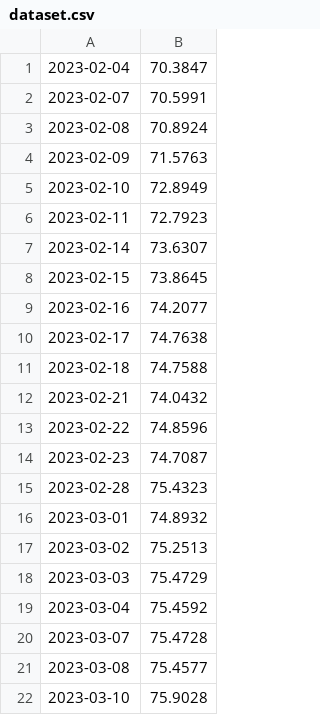
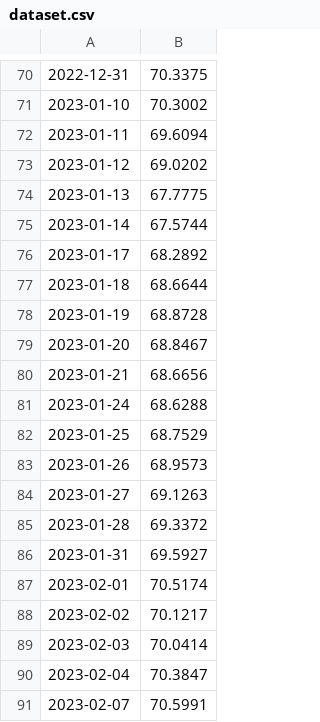
Before and after one commit to Alex8608/AP, a CSV file: Lab1/dataset.csv, drawn as a sheet; only a part is shown, gaps mark what is left out; the shorter side is filled out with more unchanged rows; the diff covers the shown part only.

```diff
--- a/Lab1/dataset.csv
+++ b/Lab1/dataset.csv
@@ -1 +70,21 @@
+2022-12-31,70.3375
+2023-01-10,70.3002
+2023-01-11,69.6094
+2023-01-12,69.0202
+2023-01-13,67.7775
+2023-01-14,67.5744
+2023-01-17,68.2892
+2023-01-18,68.6644
+2023-01-19,68.8728
+2023-01-20,68.8467
+2023-01-21,68.6656
+2023-01-24,68.6288
+2023-01-25,68.7529
+2023-01-26,68.9573
+2023-01-27,69.1263
+2023-01-28,69.3372
+2023-01-31,69.5927
+2023-02-01,70.5174
+2023-02-02,70.1217
+2023-02-03,70.0414
 2023-02-04,70.3847
```
Also changed, not shown: 70 added rows elsewhere in this file, 1 other file.
